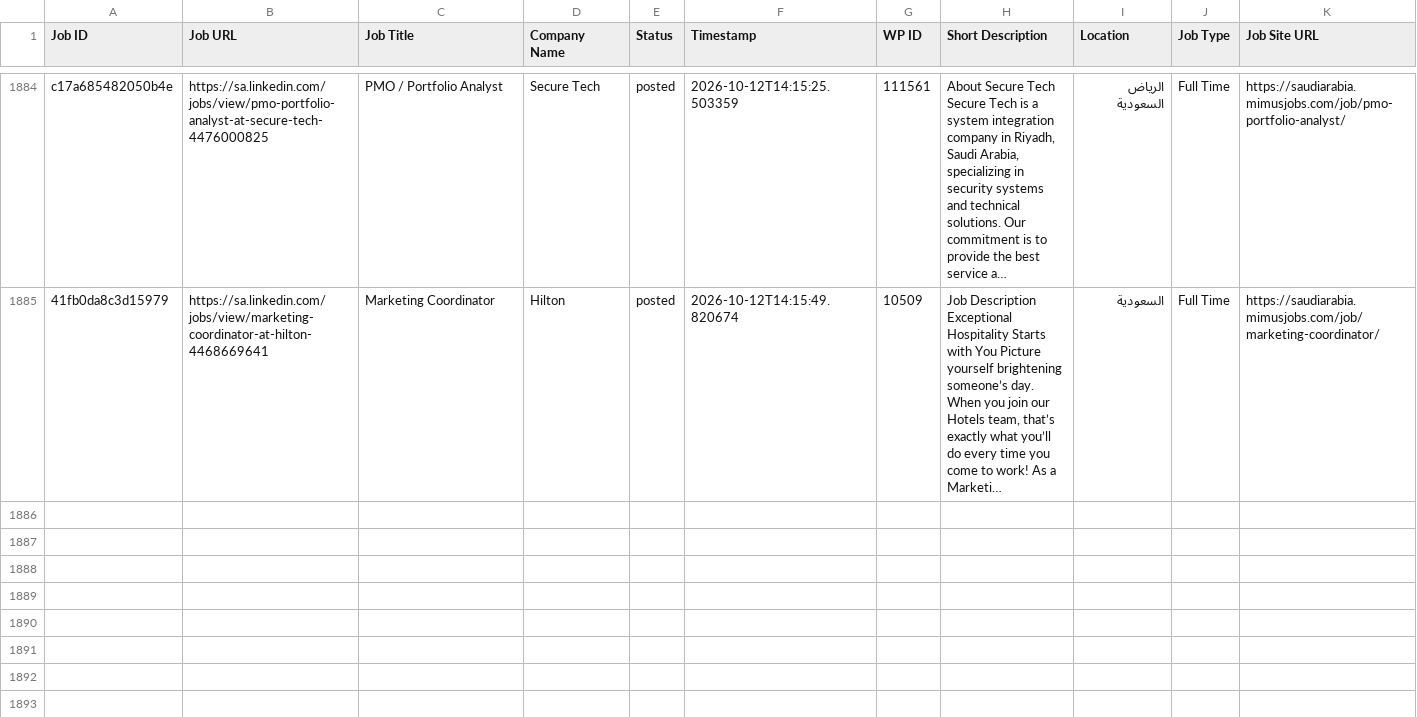
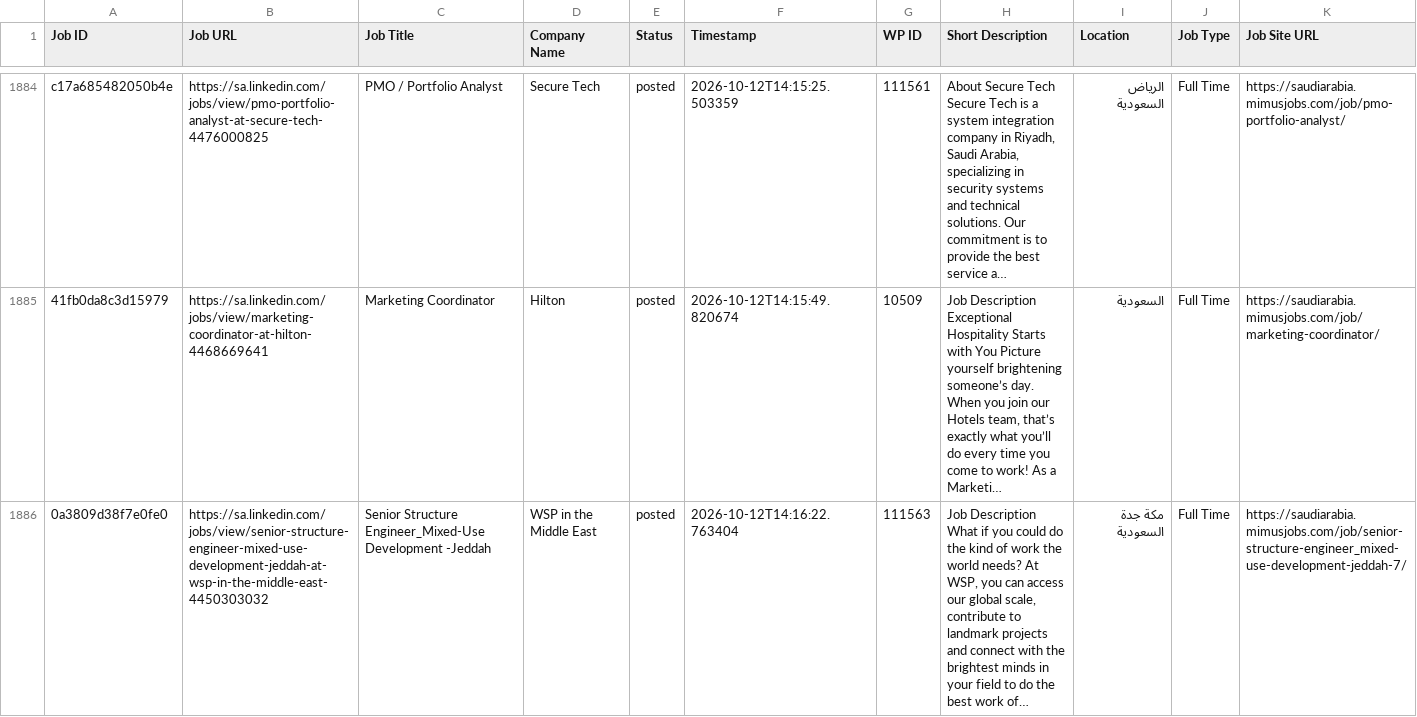
Before and after one commit to projectfetcher/salinkedin, a CSV file: processed_jobs_saudi_arabia.csv, drawn as a sheet; only a part is shown, gaps mark what is left out; long unchanged cells end in …; the diff names each change by its address in the sheet, - before the commit and + after, or states it on an @@ line.

```diff
--- a/processed_jobs_saudi_arabia.csv
+++ b/processed_jobs_saudi_arabia.csv
+row 1886: 0a3809d38f7e0fe0 | https://sa.linkedin.com/jobs/view/senior-structure-engineer-mixed-use-development-jeddah-at-wsp-in-the-middle-east-4450303032 | Senior Structure Engineer_Mixed-Use Development -Jeddah | WSP in the Middle East | posted | 2026-10-12T14:16:22.763404 | 111563 | Job Description What if you could do the kind of work the world needs? At WSP, you can access our global scale, contribute to landmark projects and connect with the brightest minds in your field to do the best work of… | مكة جدة السعودية | Full Time | https://saudiarabia.mimusjobs.com/job/senior-structure-engineer_mixed-use-development-jeddah-7/
```
